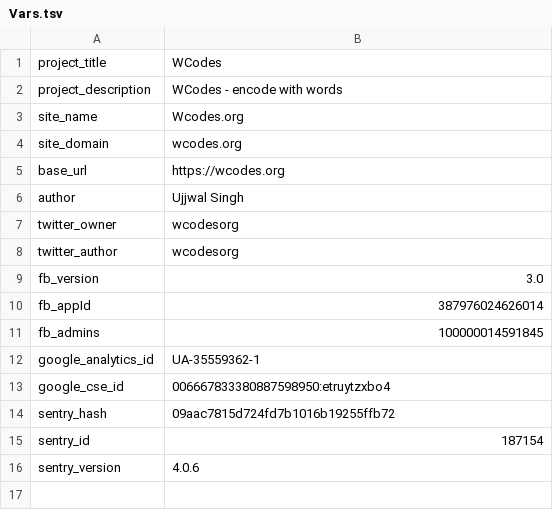
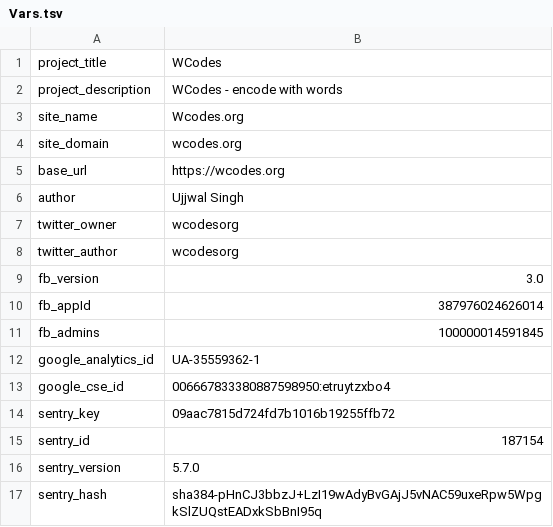
Before and after one commit to wcodes-org/wcode-web-site, a TSV file: Root/Config/Vars.tsv, drawn as a sheet.

Commit message:
Sentry updated and signature added

```diff
--- a/Root/Config/Vars.tsv
+++ b/Root/Config/Vars.tsv
@@ -13,4 +13,5 @@ google_analytics_id	UA-35559362-1
 google_cse_id	006667833380887598950:etruytzxbo4
-sentry_hash	09aac7815d724fd7b1016b19255ffb72
+sentry_key	09aac7815d724fd7b1016b19255ffb72
 sentry_id	187154
-sentry_version	4.0.6
+sentry_version	5.7.0
+sentry_hash	sha384-pHnCJ3bbzJ+LzI19wAdyBvGAjJ5vNAC59uxeRpw5WpgkSlZUQstEADxkSbBnI95q
```
